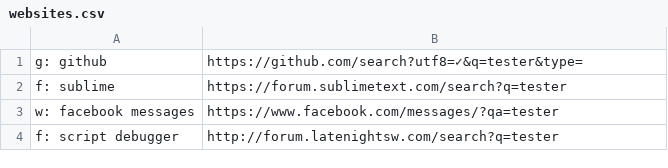
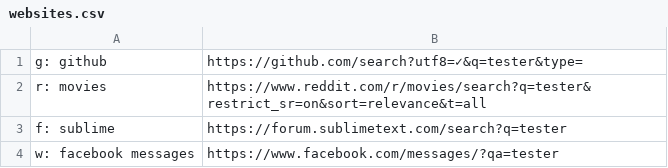
Before and after one commit to nikitavoloboev/alfred-web-searches, a CSV file: workflow/websites.csv, drawn as a sheet; only a part is shown; the shorter side is filled out with more unchanged rows; the diff names each change by its address in the sheet, - before the commit and + after, or states it on an @@ line.

Commit message:
website added

```diff
--- a/workflow/websites.csv
+++ b/workflow/websites.csv
+row 2: r: movies | https://www.reddit.com/r/movies/search?q=tester&restrict_sr=on&sort=relevance&t=all
```
